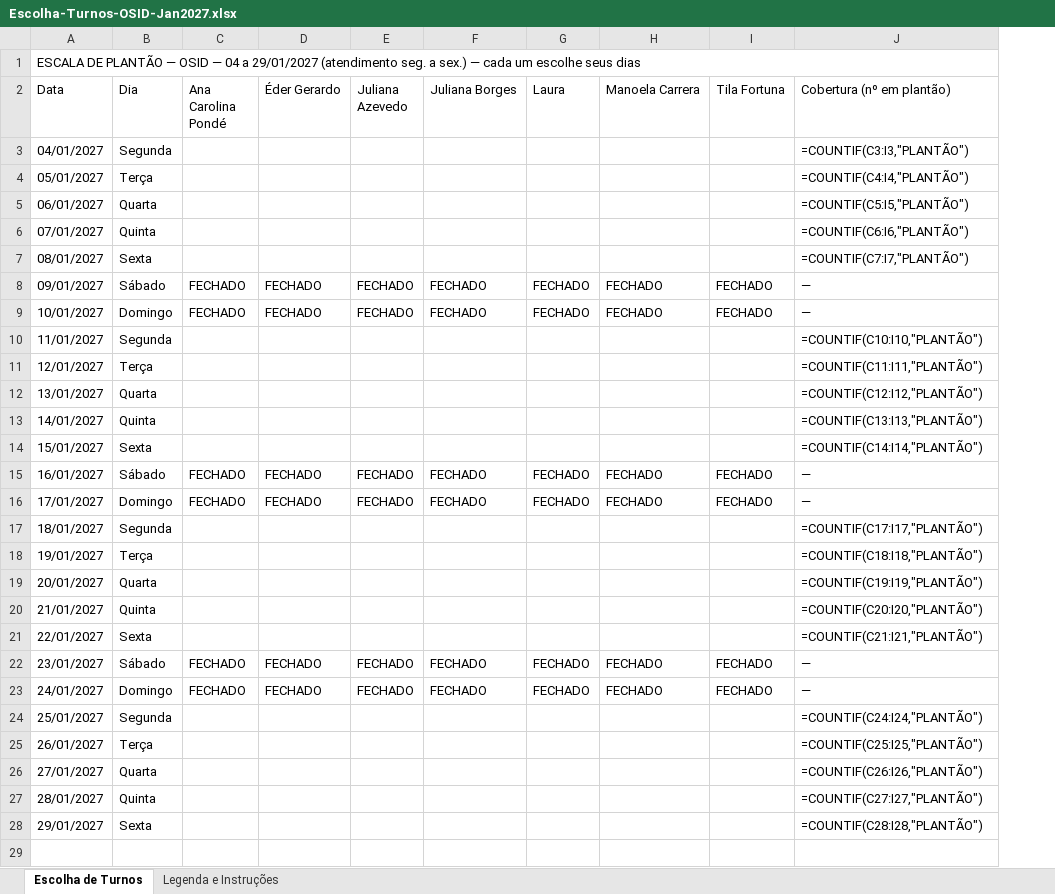
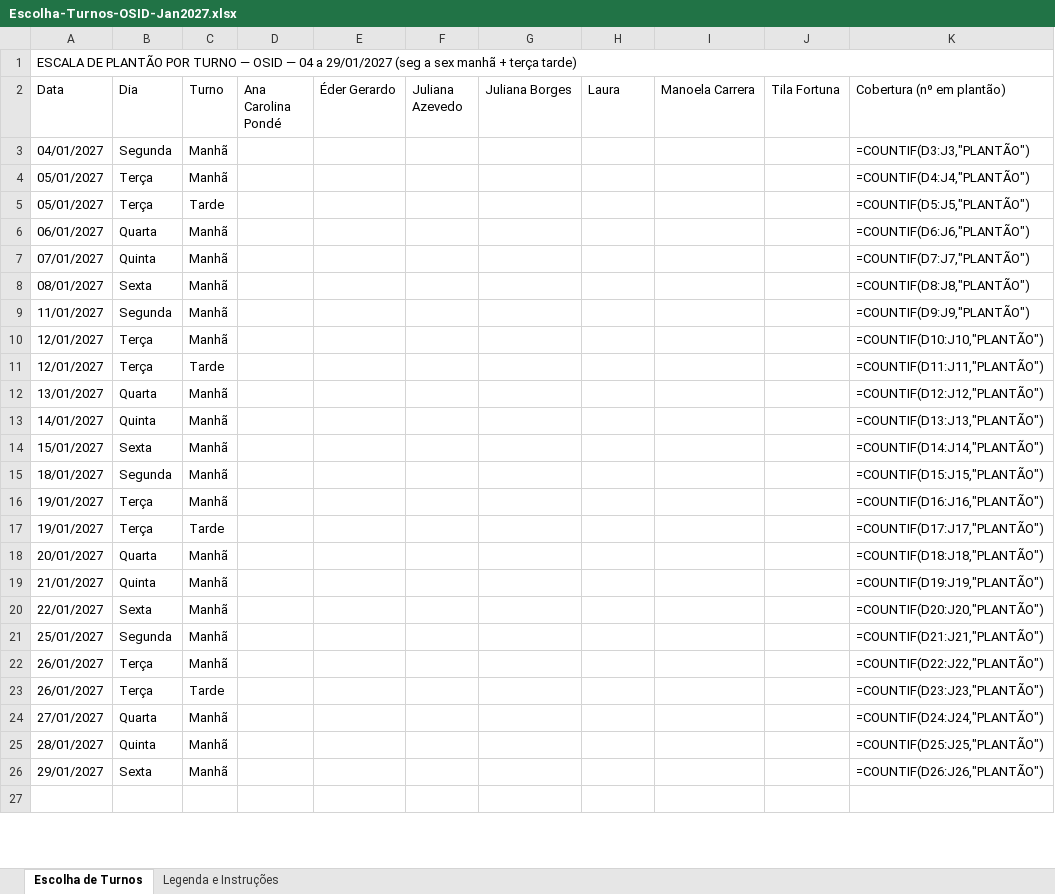
Before and after one commit to ManoelaCarrera/slide-updater, an Excel workbook: meu-projeto/Escolha-Turnos-OSID-Jan2027.xlsx, sheet Escolha de Turnos, drawn as a sheet; only a part is shown; values as stored, in another font and other column widths than the file's, no cell formats; formulas without a stored value are shown as written; conditional formats not drawn; removed rows and columns are numbered as before the commit, all else as after; the diff covers the shown part only; the diff names each change by its address in the sheet, - before the commit and + after, or states it on an @@ line.

```diff
--- a/meu-projeto/Escolha-Turnos-OSID-Jan2027.xlsx (sheet Escolha de Turnos)
+++ b/meu-projeto/Escolha-Turnos-OSID-Jan2027.xlsx (sheet Escolha de Turnos)
+column C (Turno), rows 3-4: Manhã | Manhã; rows 6-9: all Manhã; rows 11-16: Tarde | Manhã | Manhã | Manhã | Manhã | Manhã; rows 18-22: all Manhã; rows 24-26: all Manhã
-A1 (Data): …DE PLANTÃO — OSID — 04 a 29/01/2027 (atendimento seg. a sex.) — cada um escolhe seus dias
+A1 (Data): …DE PLANTÃO POR TURNO — OSID — 04 a 29/01/2027 (seg a sex manhã + terça tarde)
-K3 (Cobertura (nº em plantão)): =COUNTIF(C3:I3,"PLANTÃO")
+K3 (Cobertura (nº em plantão)): =COUNTIF(D3:J3,"PLANTÃO")
-K4 (Cobertura (nº em plantão)): =COUNTIF(C4:I4,"PLANTÃO")
+K4 (Cobertura (nº em plantão)): =COUNTIF(D4:J4,"PLANTÃO")
+row 5: 05/01/2027 | Terça | Tarde |  |  |  |  |  |  |  | =COUNTIF(D5:J5,"PLANTÃO")
-K6 (Cobertura (nº em plantão)): =COUNTIF(C5:I5,"PLANTÃO")
+K6 (Cobertura (nº em plantão)): =COUNTIF(D6:J6,"PLANTÃO")
-K7 (Cobertura (nº em plantão)): =COUNTIF(C6:I6,"PLANTÃO")
+K7 (Cobertura (nº em plantão)): =COUNTIF(D7:J7,"PLANTÃO")
-K8 (Cobertura (nº em plantão)): =COUNTIF(C7:I7,"PLANTÃO")
+K8 (Cobertura (nº em plantão)): =COUNTIF(D8:J8,"PLANTÃO")
-row 8: 09/01/2027 | Sábado | FECHADO | FECHADO | FECHADO | FECHADO | FECHADO | FECHADO | FECHADO | —
-row 9: 10/01/2027 | Domingo | FECHADO | FECHADO | FECHADO | FECHADO | FECHADO | FECHADO | FECHADO | —
-K9 (Cobertura (nº em plantão)): =COUNTIF(C10:I10,"PLANTÃO")
+K9 (Cobertura (nº em plantão)): =COUNTIF(D9:J9,"PLANTÃO")
+row 10: 12/01/2027 | Terça | Manhã |  |  |  |  |  |  |  | =COUNTIF(D10:J10,"PLANTÃO")
-K11 (Cobertura (nº em plantão)): =COUNTIF(C11:I11,"PLANTÃO")
+K11 (Cobertura (nº em plantão)): =COUNTIF(D11:J11,"PLANTÃO")
-K12 (Cobertura (nº em plantão)): =COUNTIF(C12:I12,"PLANTÃO")
+K12 (Cobertura (nº em plantão)): =COUNTIF(D12:J12,"PLANTÃO")
-K13 (Cobertura (nº em plantão)): =COUNTIF(C13:I13,"PLANTÃO")
+K13 (Cobertura (nº em plantão)): =COUNTIF(D13:J13,"PLANTÃO")
-K14 (Cobertura (nº em plantão)): =COUNTIF(C14:I14,"PLANTÃO")
+K14 (Cobertura (nº em plantão)): =COUNTIF(D14:J14,"PLANTÃO")
-row 15: 16/01/2027 | Sábado | FECHADO | FECHADO | FECHADO | FECHADO | FECHADO | FECHADO | FECHADO | —
-row 16: 17/01/2027 | Domingo | FECHADO | FECHADO | FECHADO | FECHADO | FECHADO | FECHADO | FECHADO | —
-K15 (Cobertura (nº em plantão)): =COUNTIF(C17:I17,"PLANTÃO")
+K15 (Cobertura (nº em plantão)): =COUNTIF(D15:J15,"PLANTÃO")
-K16 (Cobertura (nº em plantão)): =COUNTIF(C18:I18,"PLANTÃO")
+K16 (Cobertura (nº em plantão)): =COUNTIF(D16:J16,"PLANTÃO")
+row 17: 19/01/2027 | Terça | Tarde |  |  |  |  |  |  |  | =COUNTIF(D17:J17,"PLANTÃO")
-K18 (Cobertura (nº em plantão)): =COUNTIF(C19:I19,"PLANTÃO")
+K18 (Cobertura (nº em plantão)): =COUNTIF(D18:J18,"PLANTÃO")
-K19 (Cobertura (nº em plantão)): =COUNTIF(C20:I20,"PLANTÃO")
+K19 (Cobertura (nº em plantão)): =COUNTIF(D19:J19,"PLANTÃO")
-K20 (Cobertura (nº em plantão)): =COUNTIF(C21:I21,"PLANTÃO")
+K20 (Cobertura (nº em plantão)): =COUNTIF(D20:J20,"PLANTÃO")
-row 22: 23/01/2027 | Sábado | FECHADO | FECHADO | FECHADO | FECHADO | FECHADO | FECHADO | FECHADO | —
-row 23: 24/01/2027 | Domingo | FECHADO | FECHADO | FECHADO | FECHADO | FECHADO | FECHADO | FECHADO | —
-K21 (Cobertura (nº em plantão)): =COUNTIF(C24:I24,"PLANTÃO")
+K21 (Cobertura (nº em plantão)): =COUNTIF(D21:J21,"PLANTÃO")
-K22 (Cobertura (nº em plantão)): =COUNTIF(C25:I25,"PLANTÃO")
+K22 (Cobertura (nº em plantão)): =COUNTIF(D22:J22,"PLANTÃO")
+row 23: 26/01/2027 | Terça | Tarde |  |  |  |  |  |  |  | =COUNTIF(D23:J23,"PLANTÃO")
-K24 (Cobertura (nº em plantão)): =COUNTIF(C26:I26,"PLANTÃO")
+K24 (Cobertura (nº em plantão)): =COUNTIF(D24:J24,"PLANTÃO")
-K25 (Cobertura (nº em plantão)): =COUNTIF(C27:I27,"PLANTÃO")
+K25 (Cobertura (nº em plantão)): =COUNTIF(D25:J25,"PLANTÃO")
-K26 (Cobertura (nº em plantão)): =COUNTIF(C28:I28,"PLANTÃO")
+K26 (Cobertura (nº em plantão)): =COUNTIF(D26:J26,"PLANTÃO")
```
Also changed, not shown: 2 added rows, 1 removed row and 8 edited cells elsewhere in this sheet, sheet Legenda e Instruções, cell formats.
